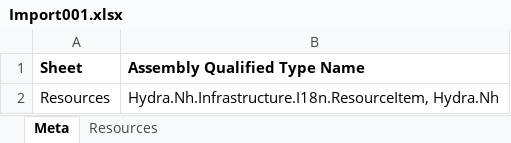
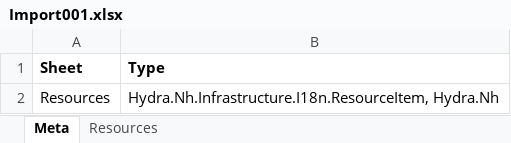
Before and after one commit to karolykomaromi/tecx, an Excel workbook: Hydra/Hydra.Import.Test/Resources/Import001.xlsx, sheet Meta, drawn as a sheet; values as stored, in another font and other column widths than the file's, no borders; the diff names each change by its address in the sheet, - before the commit and + after, or states it on an @@ line.

Commit message:
[UPDATE] can import types and read meta sheet

```diff
--- a/Hydra/Hydra.Import.Test/Resources/Import001.xlsx (sheet Meta)
+++ b/Hydra/Hydra.Import.Test/Resources/Import001.xlsx (sheet Meta)
-B1: Assembly Qualified Type Name
+B1: Type
```
Also changed, not shown: 8 other files.
